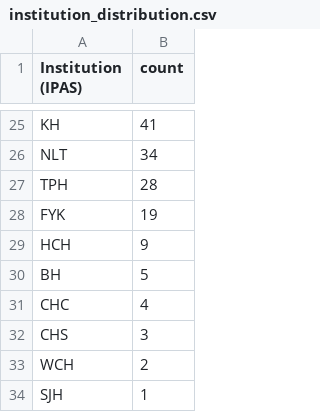
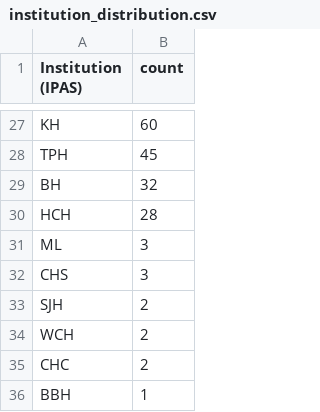
Before and after one commit to Tptpvy/BIOF4001, a CSV file: data_analysis/institution_distribution.csv, drawn as a sheet; only a part is shown, gaps mark what is left out; removed rows and columns are numbered as before the commit, all else as after; the diff covers the shown part only; the diff names each change by its address in the sheet, - before the commit and + after, or states it on an @@ line.

```diff
--- a/data_analysis/institution_distribution.csv
+++ b/data_analysis/institution_distribution.csv
-B27 (count): 41
+B27 (count): 60
-row 26: NLT | 34
-B28 (count): 28
+B28 (count): 45
-row 28: FYK | 19
-row 29: HCH | 9
-B29 (count): 5
+B29 (count): 32
-row 31: CHC | 4
+row 30: HCH | 28
+row 31: ML | 3
+row 33: SJH | 2
+row 35: CHC | 2
-A36 (Institution (IPAS)): SJH
+A36 (Institution (IPAS)): BBH
```
Also changed, not shown: 9 added rows, 7 removed rows and 16 edited cells elsewhere in this file, data_analysis/main_death_cause_by_year.csv, data_analysis/main_death_cause_distribution.csv, 38 other files.
